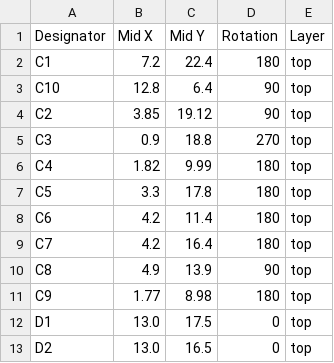
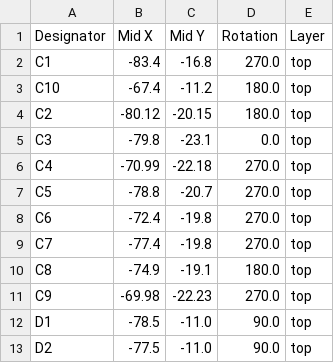
Before and after one commit to revk/Tasmotizer-PCB, a CSV file: PCB/Tas/production/positions.csv, drawn as a sheet; only a part is shown; the diff covers the shown part only.

```diff
--- a/PCB/Tas/production/positions.csv
+++ b/PCB/Tas/production/positions.csv
@@ -1,13 +1,13 @@
 Designator,Mid X,Mid Y,Rotation,Layer
-C1,7.2,22.4,180,top
-C10,12.8,6.4,90,top
-C2,3.85,19.12,90,top
-C3,0.9,18.8,270,top
-C4,1.82,9.99,180,top
-C5,3.3,17.8,180,top
-C6,4.2,11.4,180,top
-C7,4.2,16.4,180,top
-C8,4.9,13.9,90,top
-C9,1.77,8.98,180,top
-D1,13.0,17.5,0,top
-D2,13.0,16.5,0,top
+C1,-83.4,-16.8,270.0,top
+C10,-67.4,-11.2,180.0,top
+C2,-80.12,-20.15,180.0,top
+C3,-79.8,-23.1,0.0,top
+C4,-70.99,-22.18,270.0,top
+C5,-78.8,-20.7,270.0,top
+C6,-72.4,-19.8,270.0,top
+C7,-77.4,-19.8,270.0,top
+C8,-74.9,-19.1,180.0,top
+C9,-69.98,-22.23,270.0,top
+D1,-78.5,-11.0,90.0,top
+D2,-77.5,-11.0,90.0,top
```
Also changed, not shown: 63 edited cells elsewhere in this file, PCB/Tas/production/bom.csv, 8 other files.
